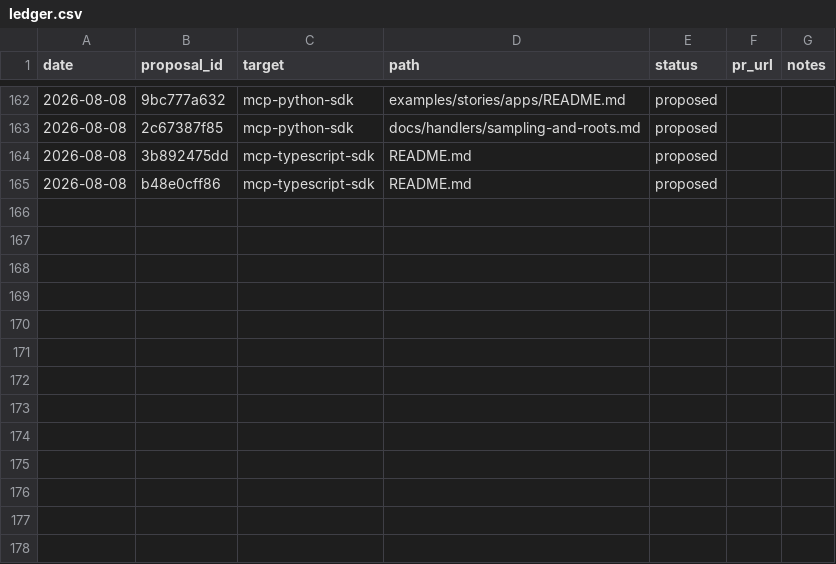
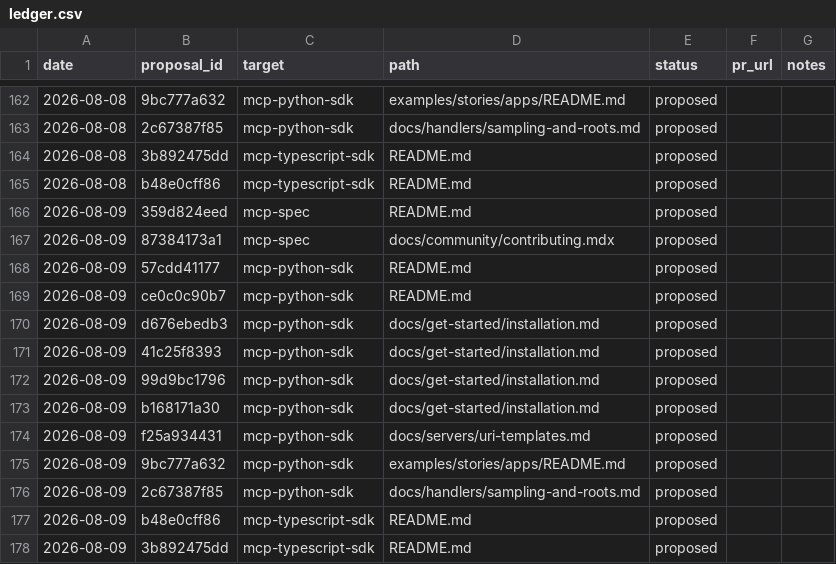
Before and after one commit to grzetich/doc-qual-eval, a CSV file: reports/ledger.csv, drawn as a sheet; only a part is shown, gaps mark what is left out; the diff names each change by its address in the sheet, - before the commit and + after, or states it on an @@ line.

```diff
--- a/reports/ledger.csv
+++ b/reports/ledger.csv
+row 166: 2026-08-09 | 359d824eed | mcp-spec | README.md | proposed
+row 167: 2026-08-09 | 87384173a1 | mcp-spec | docs/community/contributing.mdx | proposed
+row 168: 2026-08-09 | 57cdd41177 | mcp-python-sdk | README.md | proposed
+row 169: 2026-08-09 | ce0c0c90b7 | mcp-python-sdk | README.md | proposed
+row 170: 2026-08-09 | d676ebedb3 | mcp-python-sdk | docs/get-started/installation.md | proposed
+row 171: 2026-08-09 | 41c25f8393 | mcp-python-sdk | docs/get-started/installation.md | proposed
+row 172: 2026-08-09 | 99d9bc1796 | mcp-python-sdk | docs/get-started/installation.md | proposed
+row 173: 2026-08-09 | b168171a30 | mcp-python-sdk | docs/get-started/installation.md | proposed
+row 174: 2026-08-09 | f25a934431 | mcp-python-sdk | docs/servers/uri-templates.md | proposed
+row 175: 2026-08-09 | 9bc777a632 | mcp-python-sdk | examples/stories/apps/README.md | proposed
+row 176: 2026-08-09 | 2c67387f85 | mcp-python-sdk | docs/handlers/sampling-and-roots.md | proposed
+row 177: 2026-08-09 | b48e0cff86 | mcp-typescript-sdk | README.md | proposed
+row 178: 2026-08-09 | 3b892475dd | mcp-typescript-sdk | README.md | proposed
```
Also changed, not shown: 15 other files.
